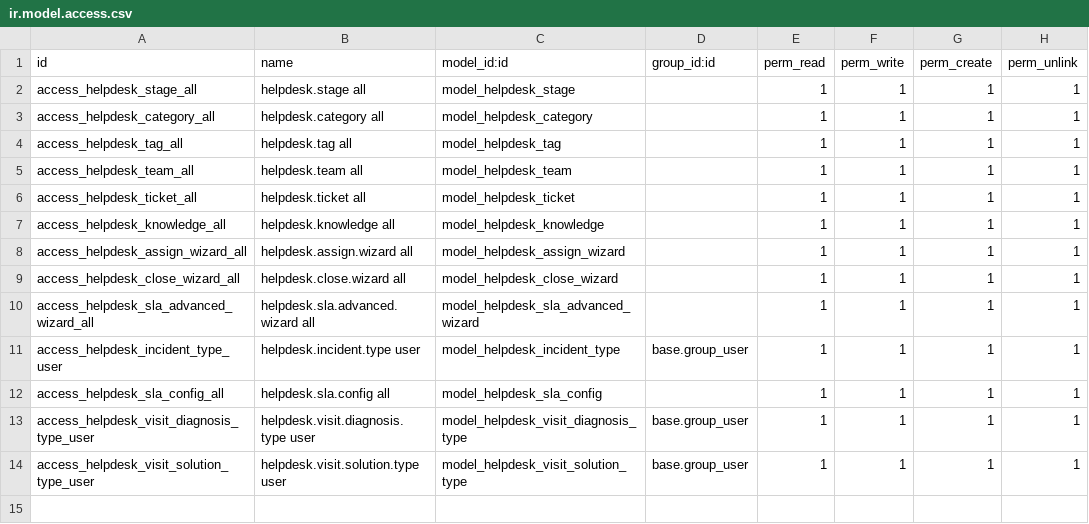
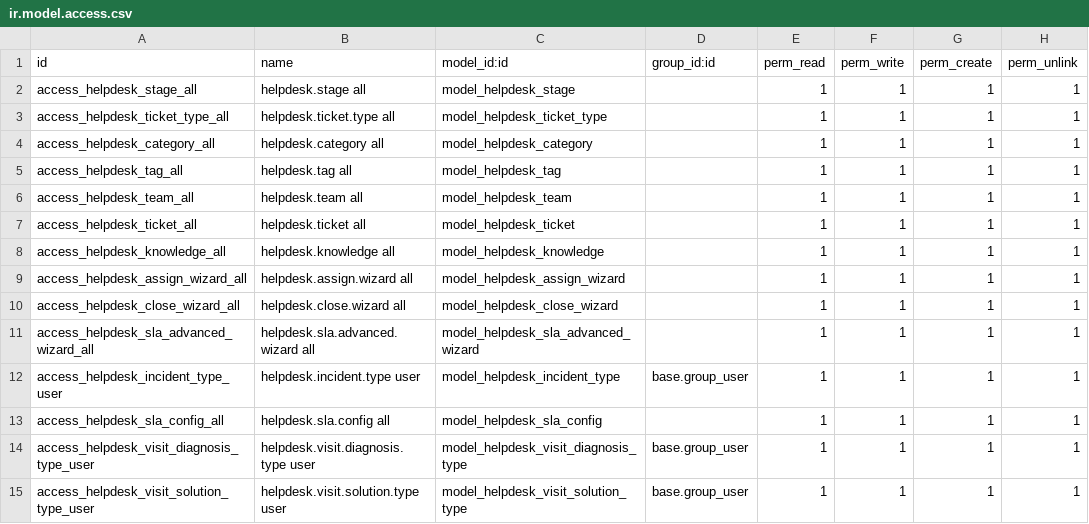
Before and after one commit to jhonnyrf/addons, a CSV file: wigo_helpdesk/security/ir.model.access.csv, drawn as a sheet; the diff names each change by its address in the sheet, - before the commit and + after, or states it on an @@ line.

Commit message:
feat(helpdesk,contactos): mejorar SLA automatico y vista de tickets en contactos

```diff
--- a/wigo_helpdesk/security/ir.model.access.csv
+++ b/wigo_helpdesk/security/ir.model.access.csv
+row 3: access_helpdesk_ticket_type_all | helpdesk.ticket.type all | model_helpdesk_ticket_type |  | 1 | 1 | 1 | 1
```
Also changed, not shown: 16 other files.
